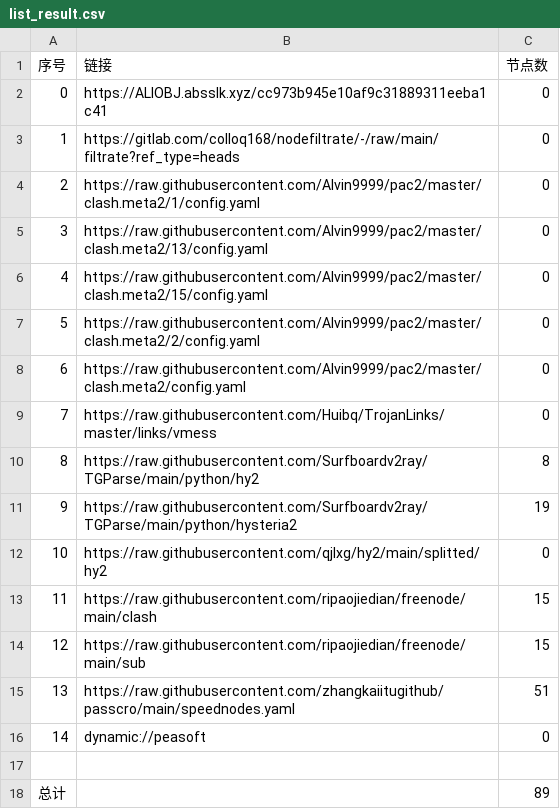
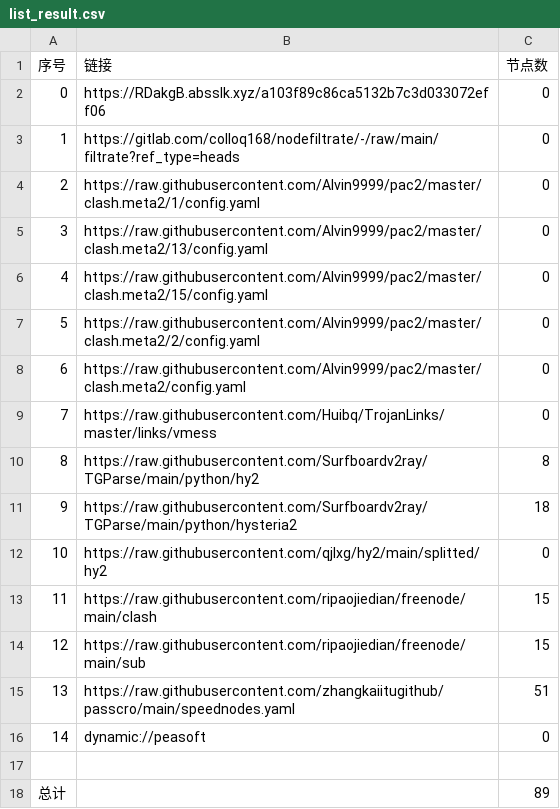
Before and after one commit to flyinghighly/NoMoreWalls, a CSV file: list_result.csv, drawn as a sheet.

```diff
--- a/list_result.csv
+++ b/list_result.csv
@@ -1,3 +1,3 @@
 序号,链接,节点数
-0,https://ALIOBJ.absslk.xyz/cc973b945e10af9c31889311eeba1c41,0
+0,https://RDakgB.absslk.xyz/a103f89c86ca5132b7c3d033072eff06,0
 1,https://gitlab.com/colloq168/nodefiltrate/-/raw/main/filtrate?ref_type=heads,0
@@ -10,3 +10,3 @@
 8,https://raw.githubusercontent.com/Surfboardv2ray/TGParse/main/python/hy2,8
-9,https://raw.githubusercontent.com/Surfboardv2ray/TGParse/main/python/hysteria2,19
+9,https://raw.githubusercontent.com/Surfboardv2ray/TGParse/main/python/hysteria2,18
 10,https://raw.githubusercontent.com/qjlxg/hy2/main/splitted/hy2,0
```
Also changed, not shown: 6 other files.
